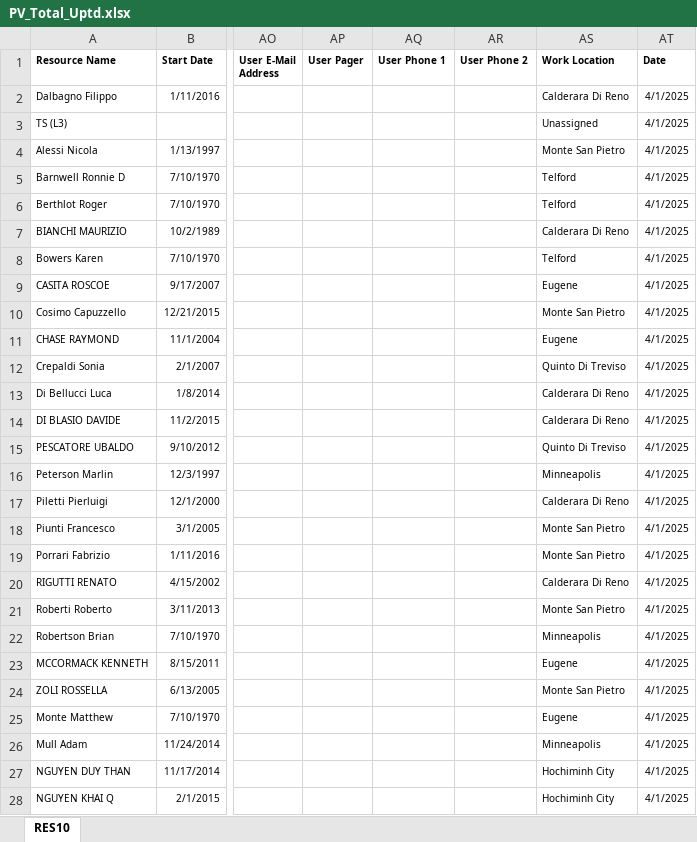
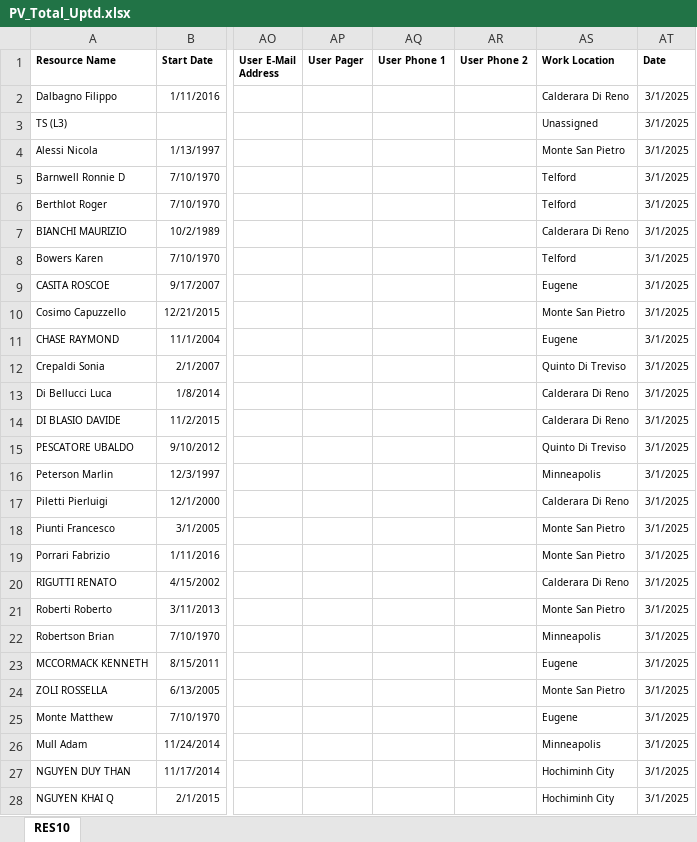
Before and after one commit to RobertoCarlucci/PvPmo, an Excel workbook: Archivio/UpdtPvPMO/PV_Total_Uptd.xlsx, sheet RES10, drawn as a sheet; only a part is shown, gaps mark what is left out; values as stored, in another font and other column widths than the file's, no borders; table styles not drawn; the diff covers the shown part only; the diff names each change by its address in the sheet, - before the commit and + after, or states it on an @@ line.

```diff
--- a/Archivio/UpdtPvPMO/PV_Total_Uptd.xlsx (sheet RES10)
+++ b/Archivio/UpdtPvPMO/PV_Total_Uptd.xlsx (sheet RES10)
-AT2:AT28 (Date): 4/1/2025
+AT2:AT28 (Date): 3/1/2025
```
Also changed, not shown: 1585 edited cells elsewhere in this sheet, 17 other files.
